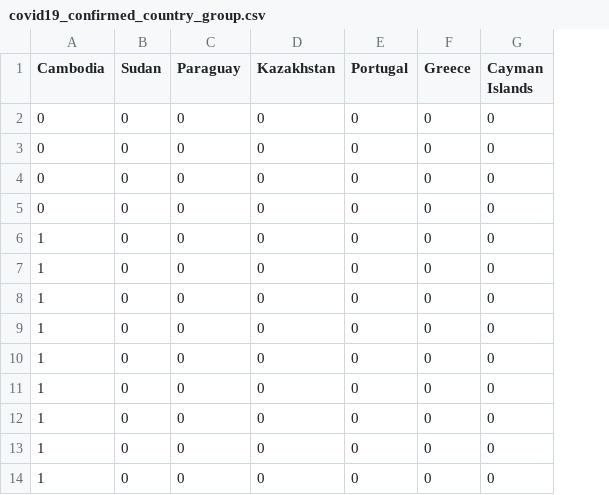
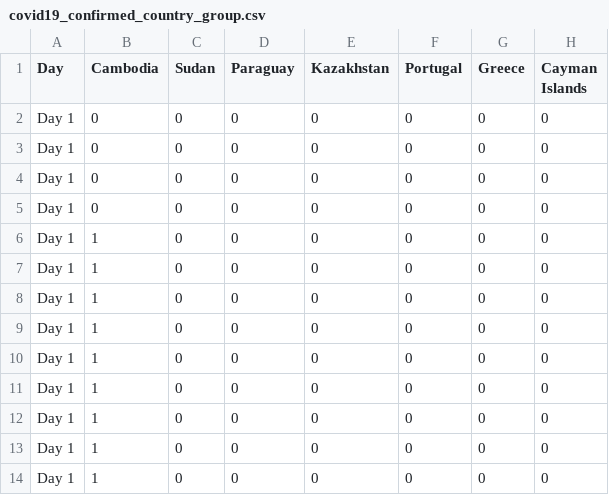
Before and after one commit to jesuino/dashbuilder-data, a CSV file: covid19/covid19_confirmed_country_group.csv, drawn as a sheet; only a part is shown; the diff names each change by its address in the sheet, - before the commit and + after, or states it on an @@ line.

Commit message:
Adding a text column

```diff
--- a/covid19/covid19_confirmed_country_group.csv
+++ b/covid19/covid19_confirmed_country_group.csv
+column A (Day), rows 2-14: all Day 1
```
Also changed, not shown: covid19/covid19_deaths_country_group.csv, covid19/covid19_recovered_country_group.csv.
